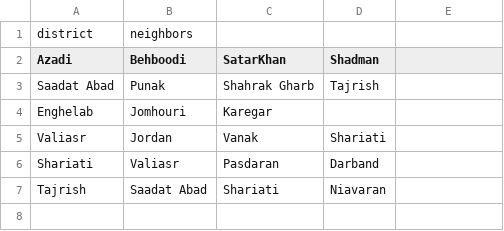
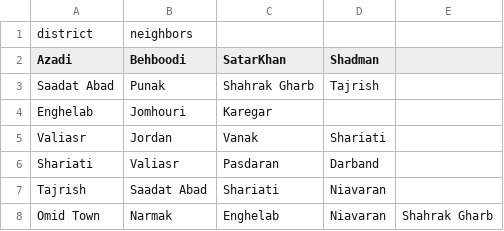
Before and after one commit to Amirrshahang/AP-F03-A6-810101448, a CSV file: File/districts.csv, drawn as a sheet.

```diff
--- a/File/districts.csv
+++ b/File/districts.csv
@@ -7 +7,2 @@ Shariati,Valiasr,Pasdaran,Darband
 Tajrish,Saadat Abad,Shariati,Niavaran
+Omid Town,Narmak,Enghelab,Niavaran,Shahrak Gharb
```
Also changed, not shown: File/restaurants.csv, 13 other files.
